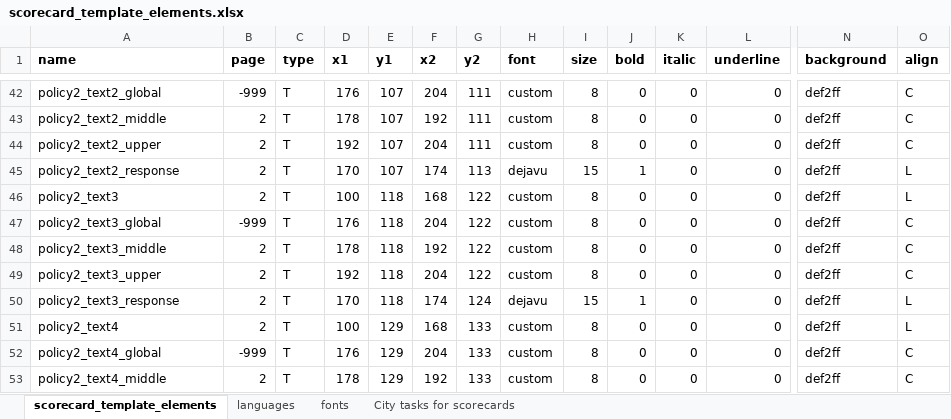
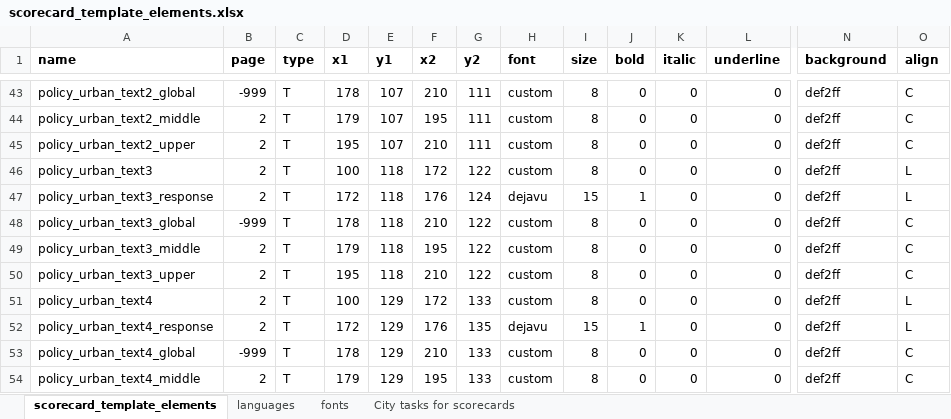
Before and after one commit to global-healthy-liveable-cities/global_scorecards, an Excel workbook: scorecard_template_elements.xlsx, sheet scorecard_template_elements, drawn as a sheet; only a part is shown, gaps mark what is left out; values as stored, in another font and other column widths than the file's, no borders; conditional formats not drawn; removed rows and columns are numbered as before the commit, all else as after; rows hold the shown columns only; the diff covers the shown part only; the diff names each change by its address in the sheet, - before the commit and + after, or states it on an @@ line.

```diff
--- a/scorecard_template_elements.xlsx (sheet scorecard_template_elements)
+++ b/scorecard_template_elements.xlsx (sheet scorecard_template_elements)
-A43 (name): policy2_text2_global
+A43 (name): policy_urban_text2_global
-D43 (x1): 176
+D43 (x1): 178
-F43 (x2): 204
+F43 (x2): 210
-A44 (name): policy2_text2_middle
+A44 (name): policy_urban_text2_middle
-D44 (x1): 178
+D44 (x1): 179
-F44 (x2): 192
+F44 (x2): 195
-A45 (name): policy2_text2_upper
+A45 (name): policy_urban_text2_upper
-D45 (x1): 192
+D45 (x1): 195
-F45 (x2): 204
+F45 (x2): 210
-row 45: policy2_text2_response | 2 | T | 170 | 107 | 174 | 113 | dejavu | 15 | 1 | 0 | 0 | def2ff | L
-A46 (name): policy2_text3
+A46 (name): policy_urban_text3
-F46 (x2): 168
+F46 (x2): 172
+row 47: policy_urban_text3_response | 2 | T | 172 | 118 | 176 | 124 | dejavu | 15 | 1 | 0 | 0 | def2ff | L
-A48 (name): policy2_text3_global
+A48 (name): policy_urban_text3_global
-D48 (x1): 176
+D48 (x1): 178
-F48 (x2): 204
+F48 (x2): 210
-A49 (name): policy2_text3_middle
+A49 (name): policy_urban_text3_middle
-D49 (x1): 178
+D49 (x1): 179
-F49 (x2): 192
+F49 (x2): 195
-A50 (name): policy2_text3_upper
+A50 (name): policy_urban_text3_upper
-D50 (x1): 192
+D50 (x1): 195
-F50 (x2): 204
+F50 (x2): 210
-row 50: policy2_text3_response | 2 | T | 170 | 118 | 174 | 124 | dejavu | 15 | 1 | 0 | 0 | def2ff | L
-A51 (name): policy2_text4
+A51 (name): policy_urban_text4
-F51 (x2): 168
+F51 (x2): 172
+row 52: policy_urban_text4_response | 2 | T | 172 | 129 | 176 | 135 | dejavu | 15 | 1 | 0 | 0 | def2ff | L
-A53 (name): policy2_text4_global
+A53 (name): policy_urban_text4_global
-D53 (x1): 176
+D53 (x1): 178
-F53 (x2): 204
+F53 (x2): 210
-A54 (name): policy2_text4_middle
+A54 (name): policy_urban_text4_middle
-D54 (x1): 178
+D54 (x1): 179
-F54 (x2): 192
+F54 (x2): 195
```
Also changed, not shown: 12 added rows, 5 removed rows and 276 edited cells elsewhere in this sheet, sheet languages, formulas that keep their value, 1 other file.
